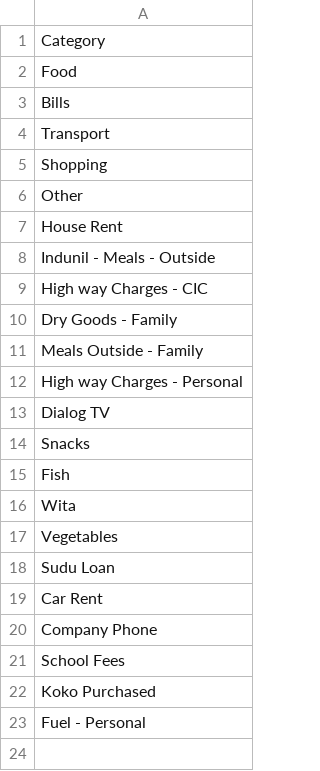
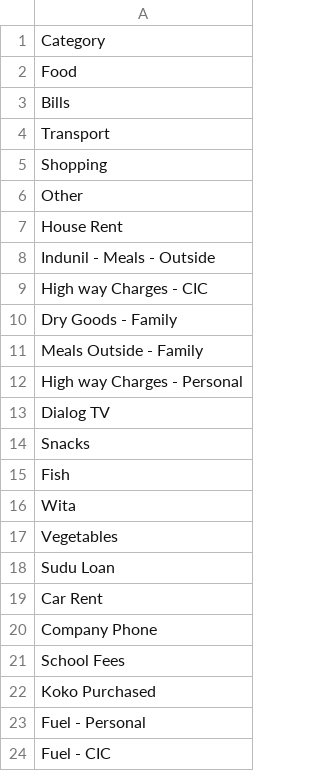
Before and after one commit to idulakpr/family-finance-tracker, a CSV file: data/categories.csv, drawn as a sheet; the diff names each change by its address in the sheet, - before the commit and + after, or states it on an @@ line.

Commit message:
Add category

```diff
--- a/data/categories.csv
+++ b/data/categories.csv
+row 24: Fuel - CIC
```
